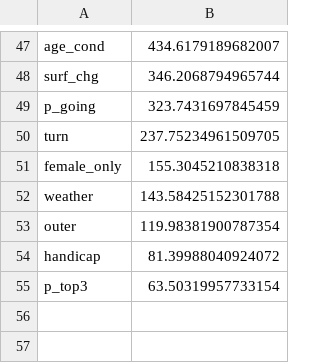
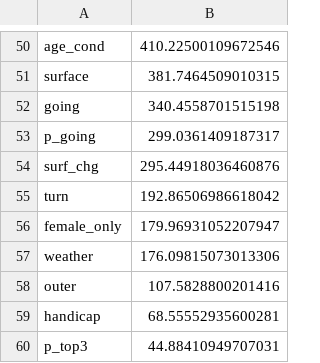
Before and after one commit to ta93taka84/Horseracing, a CSV file: analysis/lgbm_gain.csv, drawn as a sheet; only a part is shown, gaps mark what is left out; removed rows and columns are numbered as before the commit, all else as after; the diff covers the shown part only; the diff names each change by its address in the sheet, - before the commit and + after, or states it on an @@ line.

```diff
--- a/analysis/lgbm_gain.csv
+++ b/analysis/lgbm_gain.csv
-B50: 434.6179189682007
+B50: 410.22500109672546
-row 48: surf_chg | 346.2068794965744
+row 51: surface | 381.7464509010315
+row 52: going | 340.4558701515198
-B53: 323.7431697845459
+B53: 299.0361409187317
+row 54: surf_chg | 295.44918036460876
-B55: 237.75234961509705
+B55: 192.86506986618042
-B56: 155.3045210838318
+B56: 179.96931052207947
-B57: 143.58425152301788
+B57: 176.09815073013306
-B58: 119.98381900787354
+B58: 107.5828800201416
-B59: 81.39988040924072
+B59: 68.55552935600281
-B60: 63.50319957733154
+B60: 44.88410949707031
```
Also changed, not shown: 21 added rows, 18 removed rows and 27 edited cells elsewhere in this file, analysis/market_plus_gain.csv, 4 other files.
